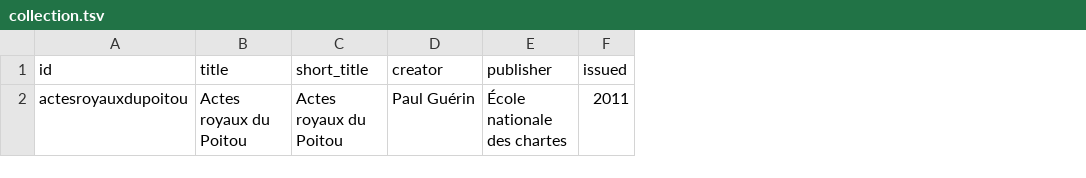
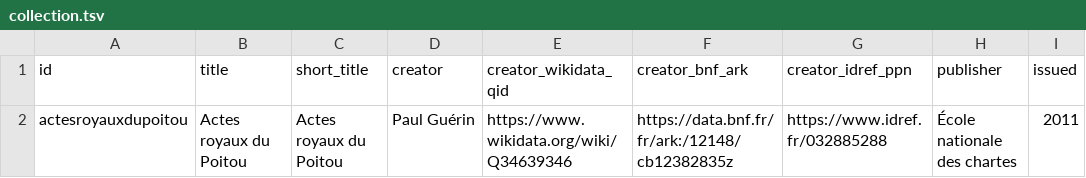
Before and after one commit to chartes/actesroyauxdupoitou, a TSV file: metadata/collection.tsv, drawn as a sheet; only a part is shown; the diff names each change by its address in the sheet, - before the commit and + after, or states it on an @@ line.

Commit message:
Mapping des métadonnées régénéré par dots_metadata_mapping_elec_builder

```diff
--- a/metadata/collection.tsv
+++ b/metadata/collection.tsv
+column E (creator_wikidata_qid), row 2: https://www.wikidata.org/wiki/Q34639346
+column F (creator_bnf_ark), row 2: https://data.bnf.fr/fr/ark:/12148/cb12382835z
+column G (creator_idref_ppn), row 2: https://www.idref.fr/032885288
```
Also changed, not shown: 1 other file.
